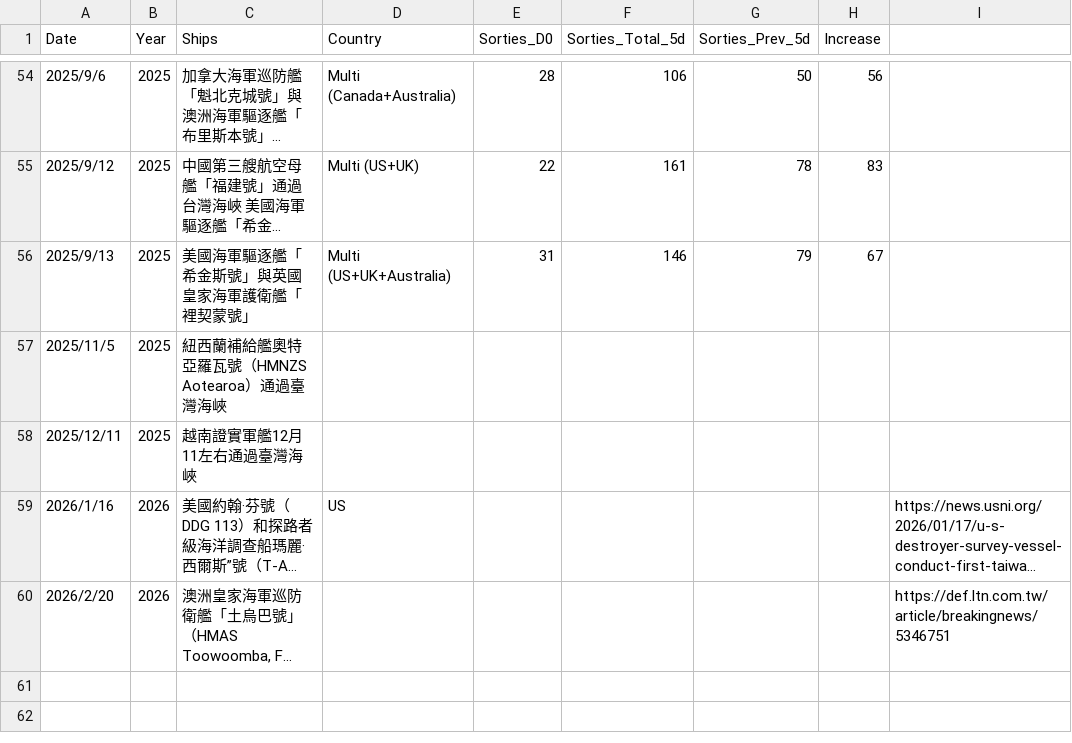
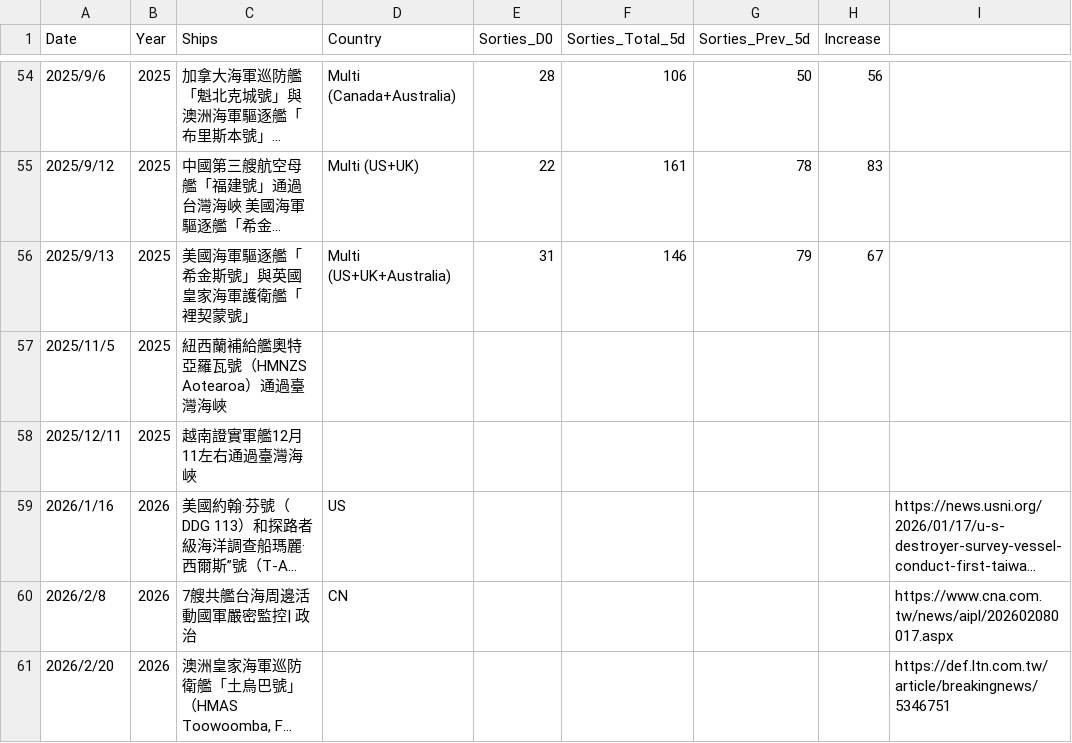
Before and after one commit to s0914712/pla-data-dashboard, a CSV file: data/naval_transits.csv, drawn as a sheet; only a part is shown, gaps mark what is left out; long unchanged cells end in …; the diff names each change by its address in the sheet, - before the commit and + after, or states it on an @@ line.

```diff
--- a/data/naval_transits.csv
+++ b/data/naval_transits.csv
+row 60: 2026/2/8 | 2026 | 7艘共艦台海周邊活動國軍嚴密監控| 政治 | CN |  |  |  |  | https://www.cna.com.tw/news/aipl/202602080017.aspx
```
Also changed, not shown: 3 other files.
